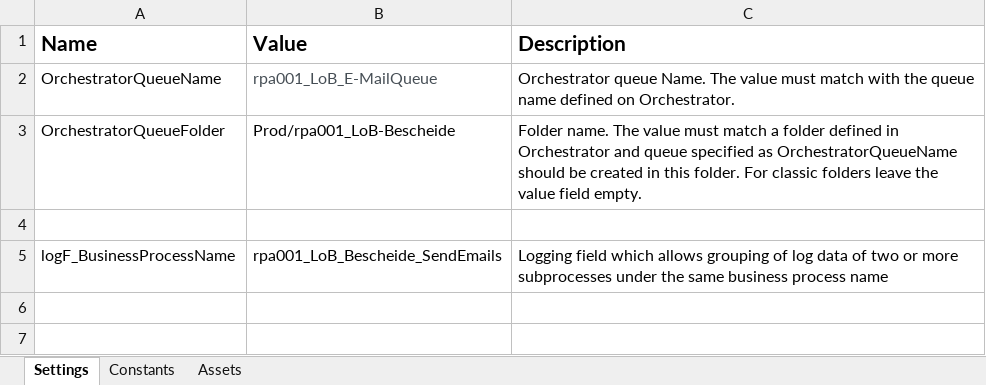
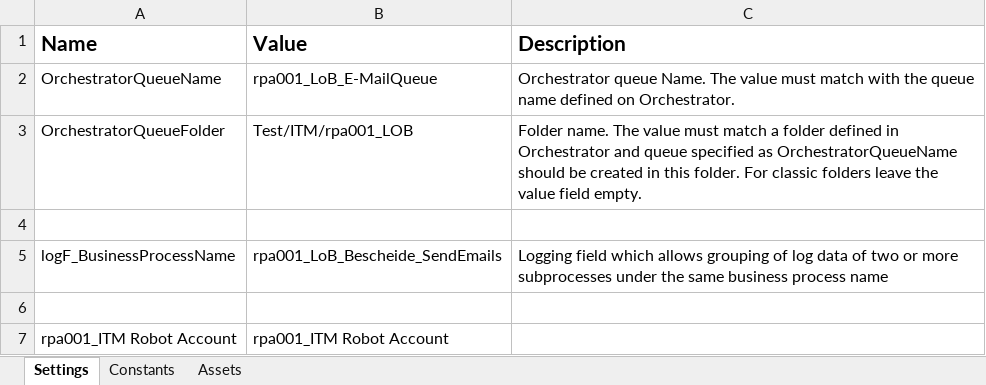
Before and after one commit to it-at-m/uipath-rpa_lob, an Excel workbook: E-Mail_senden_Performer/Data/Config.xlsx, sheet Settings, drawn as a sheet; values as stored, in another font and other column widths than the file's, no borders; the diff names each change by its address in the sheet, - before the commit and + after, or states it on an @@ line.

```diff
--- a/E-Mail_senden_Performer/Data/Config.xlsx (sheet Settings)
+++ b/E-Mail_senden_Performer/Data/Config.xlsx (sheet Settings)
-B2 text colour: #464E55
+B2 text colour: black
-B3 (Value): Prod/rpa001_LoB-Bescheide
+B3 (Value): Test/ITM/rpa001_LOB
+row 6: (empty)
+row 7: rpa001_ITM Robot Account | rpa001_ITM Robot Account
```
Also changed, not shown: sheet Assets, E-Mail_senden_Dispatcher/Data/Config.xlsx, Serienbrief_Dispatcher/Data/Config.xlsx, 12 other files.
